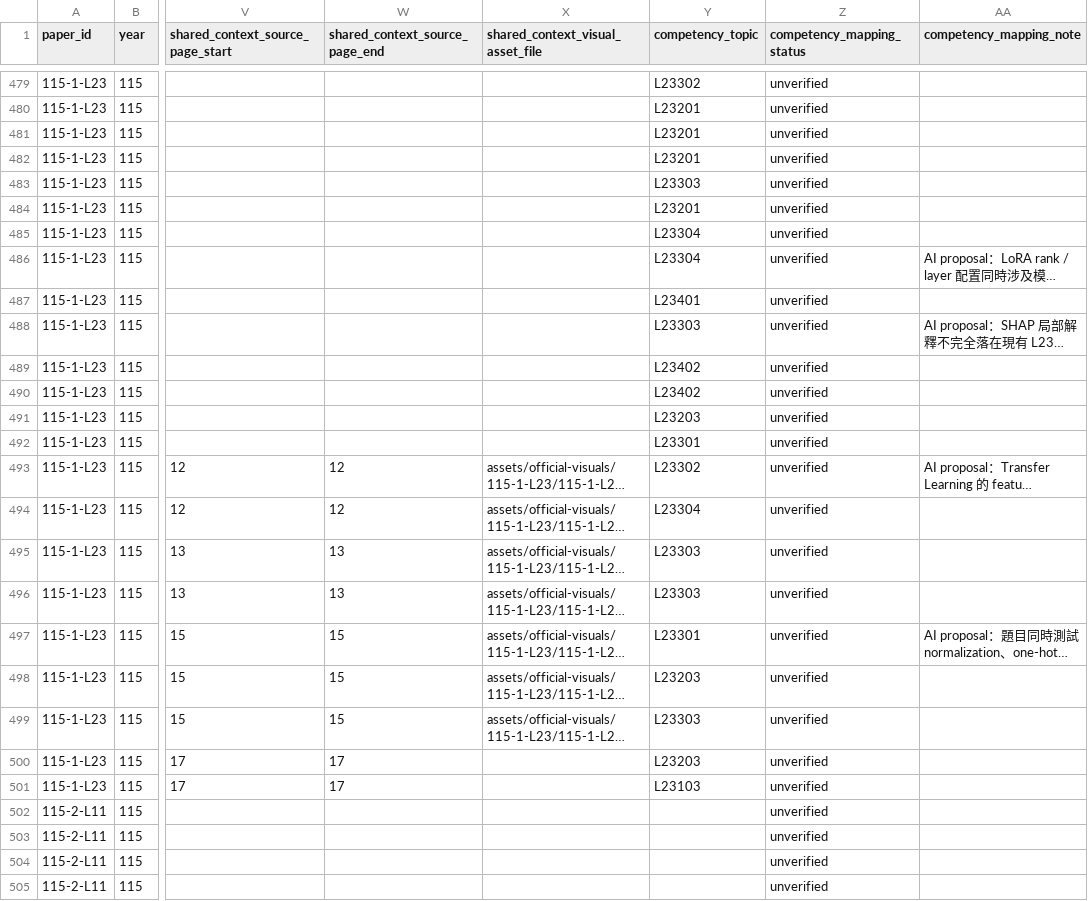
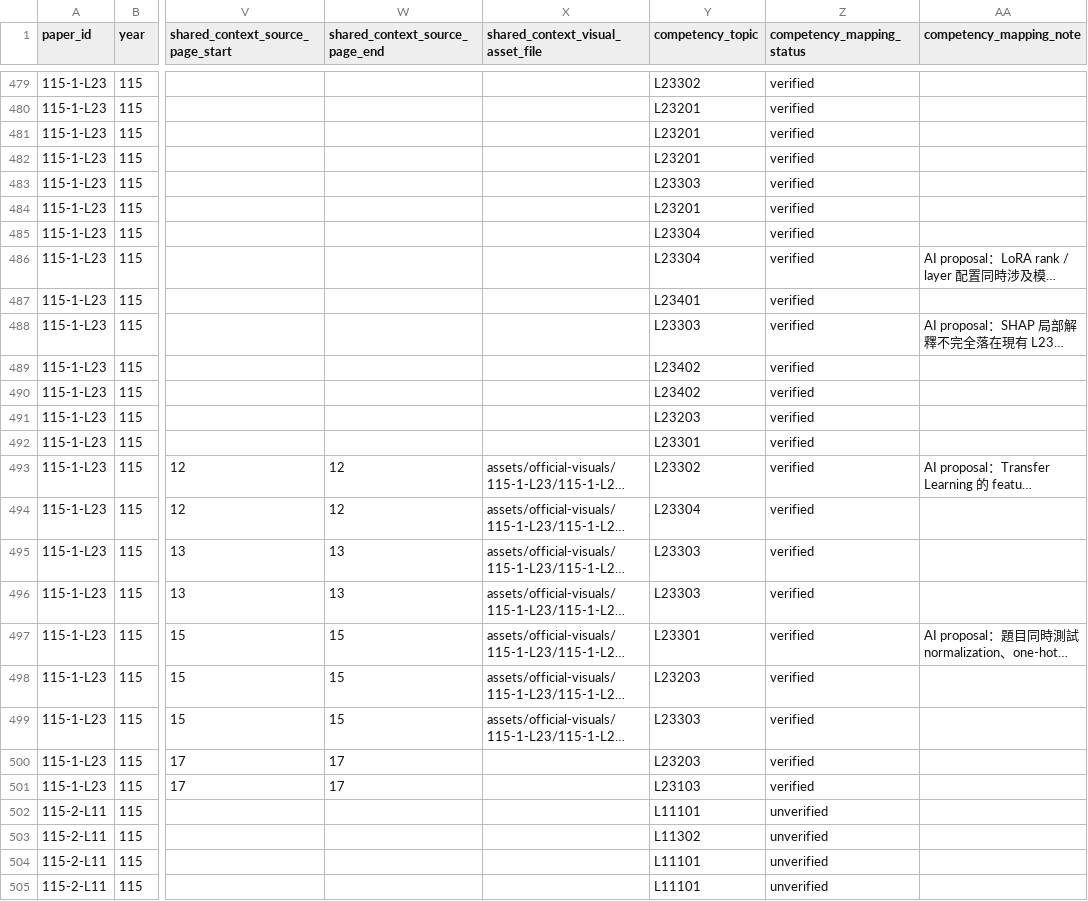
Before and after one commit to Naiyi-Chia/IPAS-AI-trainer, a CSV file: data/official-past-papers-source.csv, drawn as a sheet; only a part is shown, gaps mark what is left out; long unchanged cells end in …; the diff covers the shown part only; the diff names each change by its address in the sheet, - before the commit and + after, or states it on an @@ line.

Commit message:
data: verify 115-1-L23 and propose 115-2-L11 mappings

```diff
--- a/data/official-past-papers-source.csv
+++ b/data/official-past-papers-source.csv
-Z479:Z501 (competency_mapping_status): unverified
+Z479:Z501 (competency_mapping_status): verified
-Y502 (competency_topic): (empty)
+Y502 (competency_topic): L11101
-Y503 (competency_topic): (empty)
+Y503 (competency_topic): L11302
-Y504:Y505 (competency_topic): (empty)
+Y504:Y505 (competency_topic): L11101
```
Also changed, not shown: 78 edited cells elsewhere in this file.
